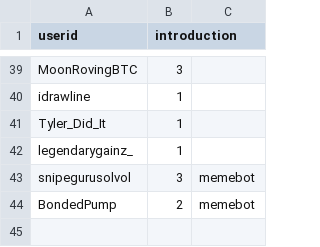
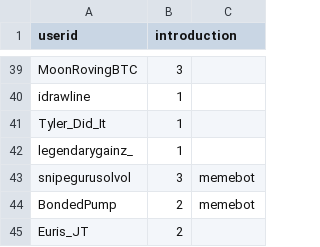
Before and after one commit to wangkobe88/fantasy_machine, a CSV file: data/meme_kols.csv, drawn as a sheet; only a part is shown, gaps mark what is left out; the diff names each change by its address in the sheet, - before the commit and + after, or states it on an @@ line.

```diff
--- a/data/meme_kols.csv
+++ b/data/meme_kols.csv
+row 45: Euris_JT | 2
```
Also changed, not shown: 1 other file.
